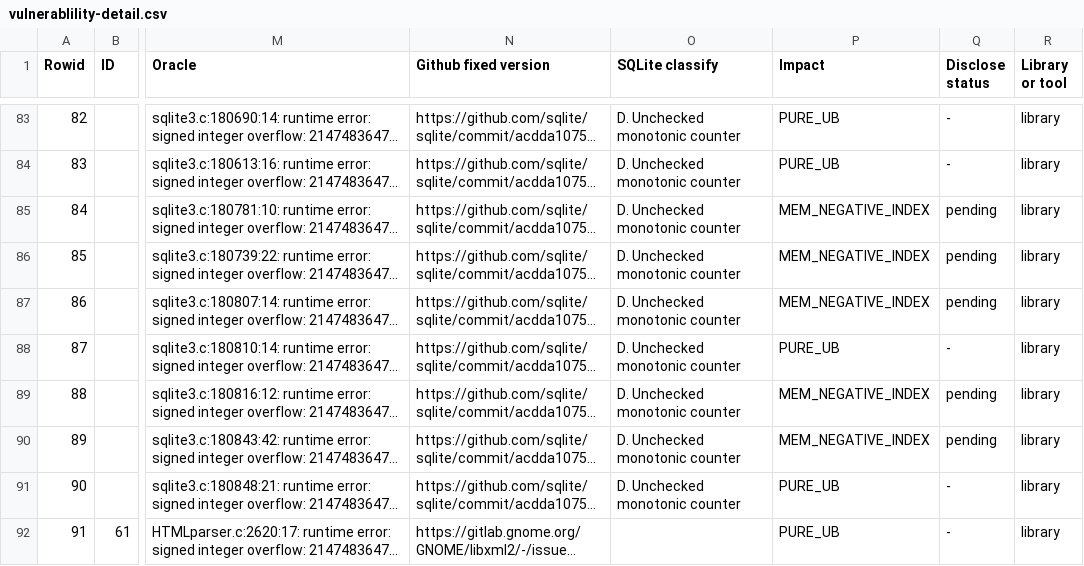
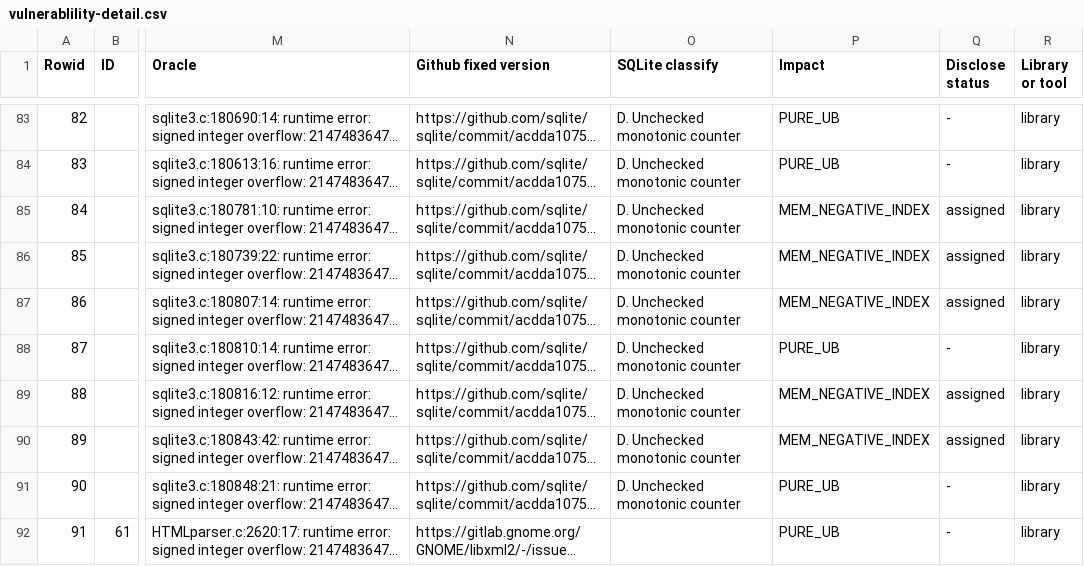
Before and after one commit to IntOAgent/IntOAgent, a CSV file: vulnerablility-detail.csv, drawn as a sheet; only a part is shown, gaps mark what is left out; long unchanged cells end in …; the diff covers the shown part only; the diff names each change by its address in the sheet, - before the commit and + after, or states it on an @@ line.

```diff
--- a/vulnerablility-detail.csv
+++ b/vulnerablility-detail.csv
-Q85:Q87 (Disclose status): pending
+Q85:Q87 (Disclose status): assigned
-Q89:Q90 (Disclose status): pending
+Q89:Q90 (Disclose status): assigned
```
Also changed, not shown: 25 edited cells elsewhere in this file.
